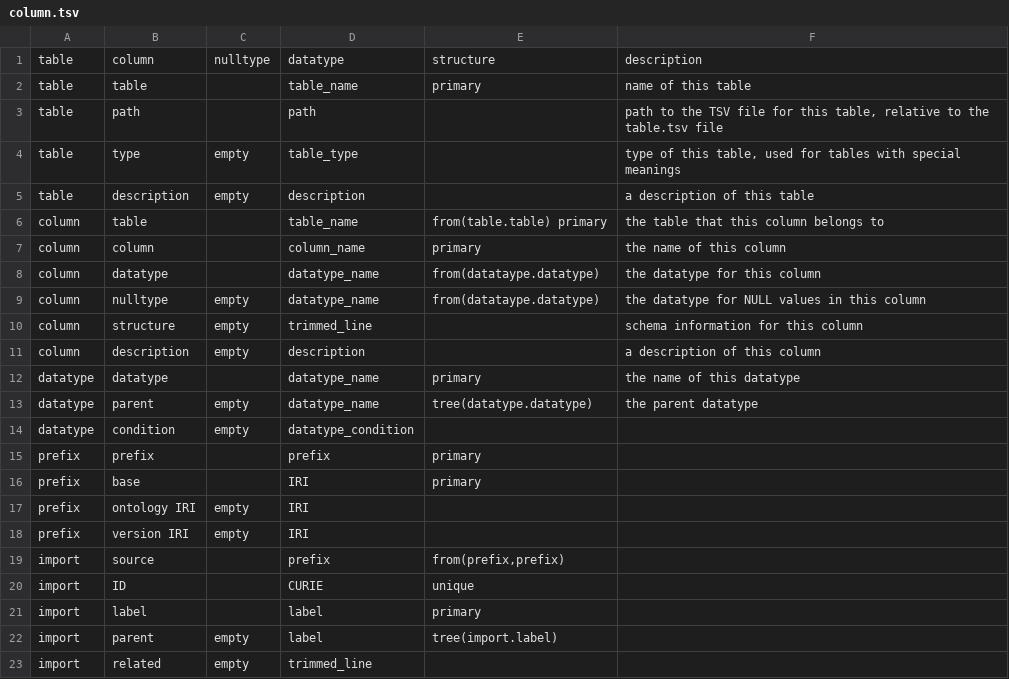
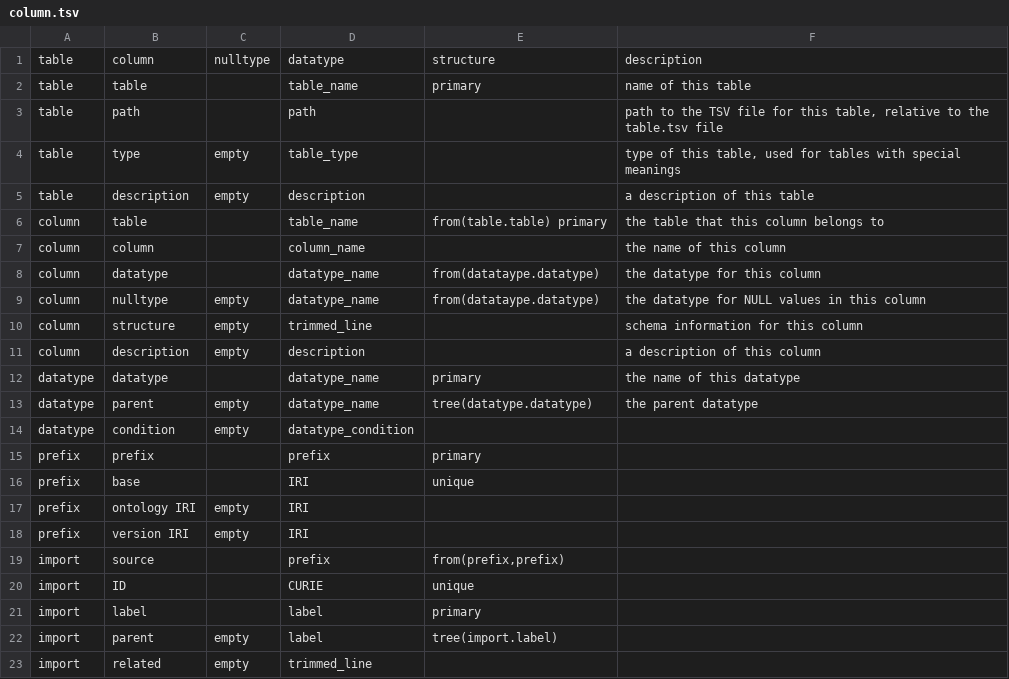
Before and after one commit to jamesaoverton/cmi-pb-terminology, a TSV file: src/column.tsv, drawn as a sheet.

Commit message:
add primary key and unique constraints to generated schema

```diff
--- a/src/column.tsv
+++ b/src/column.tsv
@@ -6,3 +6,3 @@ table	description	empty	description		a description of this table
 column	table		table_name	from(table.table) primary	the table that this column belongs to
-column	column		column_name	primary	the name of this column
+column	column		column_name		the name of this column
 column	datatype		datatype_name	from(datataype.datatype)	the datatype for this column
@@ -15,3 +15,3 @@ datatype	condition	empty	datatype_condition
 prefix	prefix		prefix	primary	
-prefix	base		IRI	primary	
+prefix	base		IRI	unique	
 prefix	ontology IRI	empty	IRI		
```
Also changed, not shown: 1 other file.
